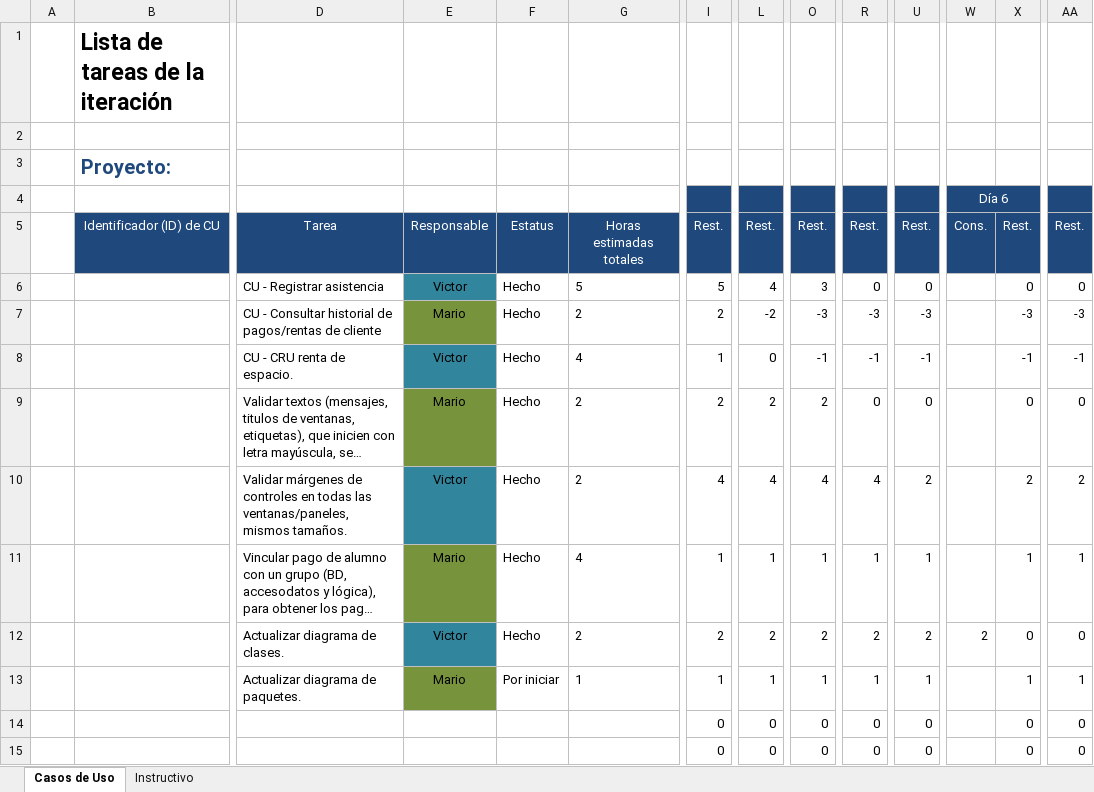
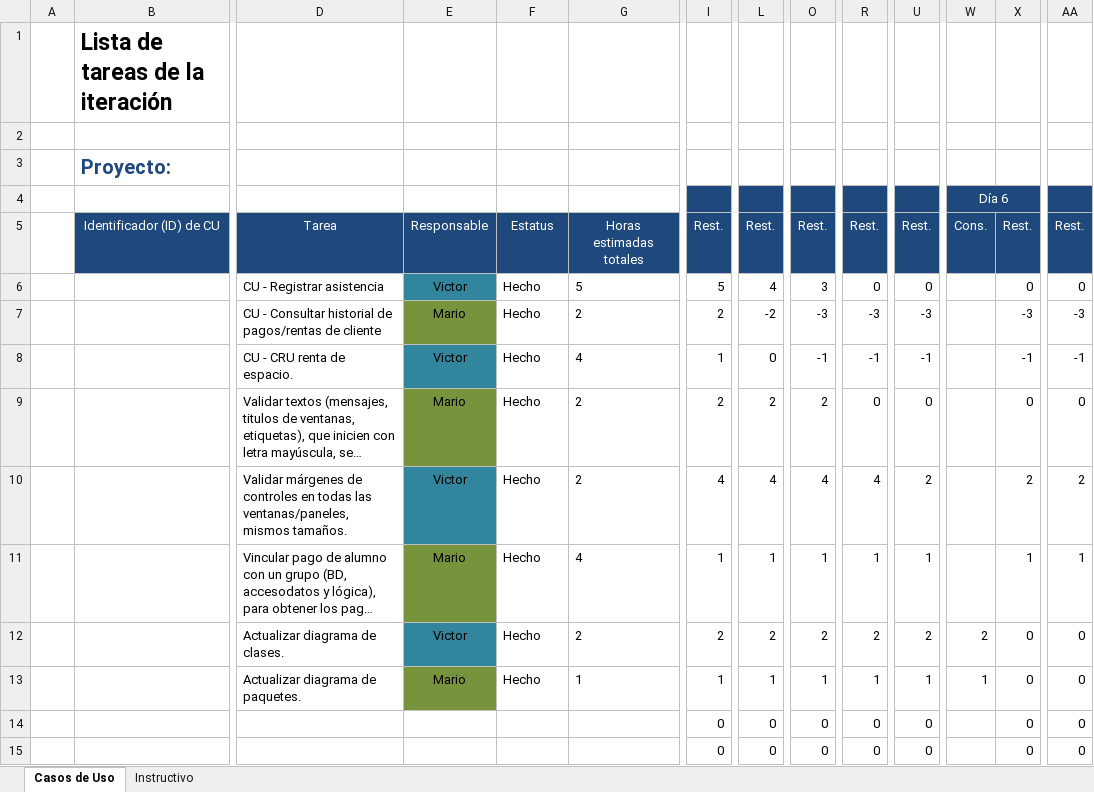
Before and after one commit to Senzho/DesarrolloSoftwareISO, an Excel workbook: Plantillas/Plantilla Lista de Tareas de la 6ta Iteración.xlsx, sheet Casos de Uso, drawn as a sheet; only a part is shown, gaps mark what is left out; long unchanged cells end in …; values as stored, in another font and other column widths than the file's, no borders; removed rows and columns are numbered as before the commit, all else as after; rows hold the shown columns only; the diff names each change by its address in the sheet, - before the commit and + after, or states it on an @@ line.

Commit message:
Actualización del diagrama de paquetes.
Se actualiza el diagrama de paquetes y correcciones en el caso de uso registrar pago alumno

```diff
--- a/Plantillas/Plantilla Lista de Tareas de la 6ta Iteración.xlsx (sheet Casos de Uso)
+++ b/Plantillas/Plantilla Lista de Tareas de la 6ta Iteración.xlsx (sheet Casos de Uso)
-row 13:  |  | Actualizar diagrama de paquetes. | Mario | Por iniciar | 1 | 1 | 1 | 1 | 1 | 1 |  | 1 | 1
+row 13:  |  | Actualizar diagrama de paquetes. | Mario | Hecho | 1 | 1 | 1 | 1 | 1 | 1 | 1 | 0 | 0
```
Also changed, not shown: Plantillas/Plantilla de Casos de Uso.xlsx, 3 other files.
